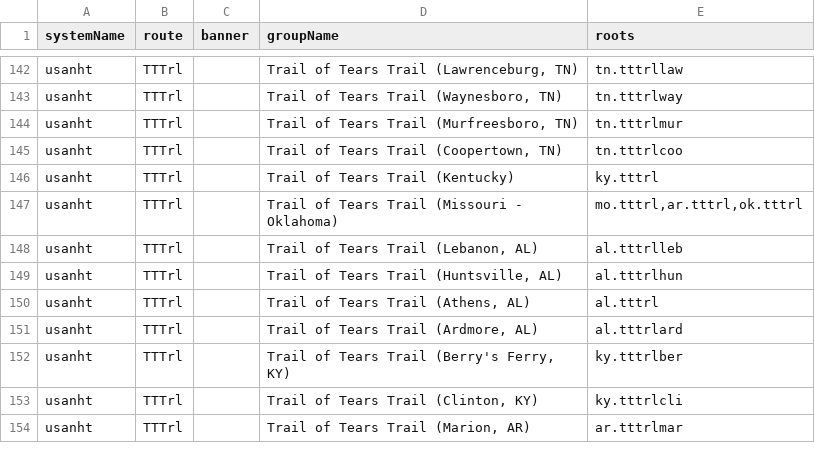
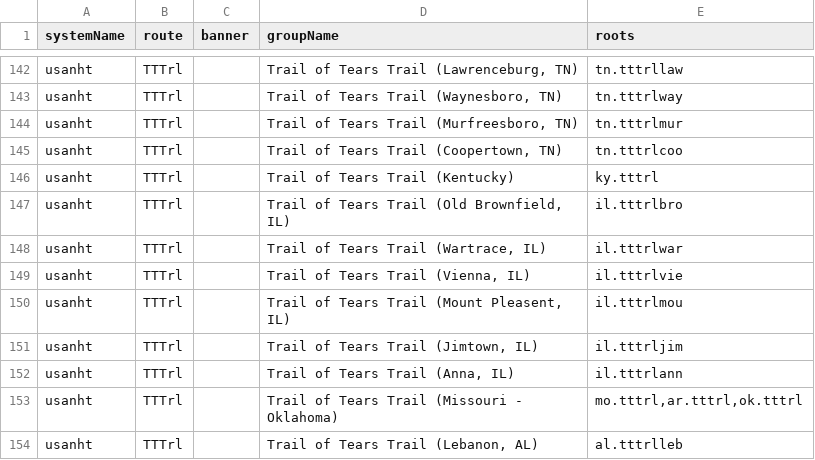
Before and after one commit to si404/HighwayData, a CSV file: hwy_data/_systems/usanht_con.csv, drawn as a sheet; only a part is shown, gaps mark what is left out; the shorter side is filled out with more unchanged rows; the diff names each change by its address in the sheet, - before the commit and + after, or states it on an @@ line.

```diff
--- a/hwy_data/_systems/usanht_con.csv
+++ b/hwy_data/_systems/usanht_con.csv
+row 147: usanht | TTTrl |  | Trail of Tears Trail (Old Brownfield, IL) | il.tttrlbro
+row 148: usanht | TTTrl |  | Trail of Tears Trail (Wartrace, IL) | il.tttrlwar
+row 149: usanht | TTTrl |  | Trail of Tears Trail (Vienna, IL) | il.tttrlvie
+row 150: usanht | TTTrl |  | Trail of Tears Trail (Mount Pleasent, IL) | il.tttrlmou
+row 151: usanht | TTTrl |  | Trail of Tears Trail (Jimtown, IL) | il.tttrljim
+row 152: usanht | TTTrl |  | Trail of Tears Trail (Anna, IL) | il.tttrlann
```
Also changed, not shown: hwy_data/_systems/usanht.csv, 8 other files.
